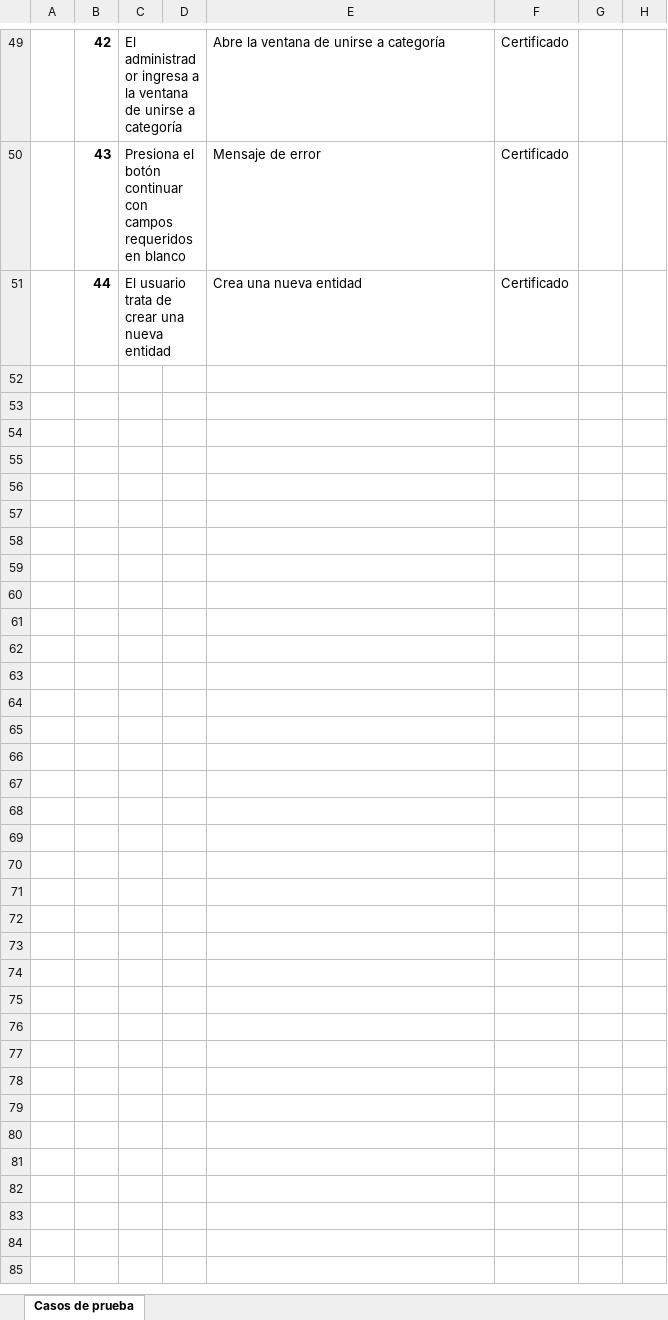
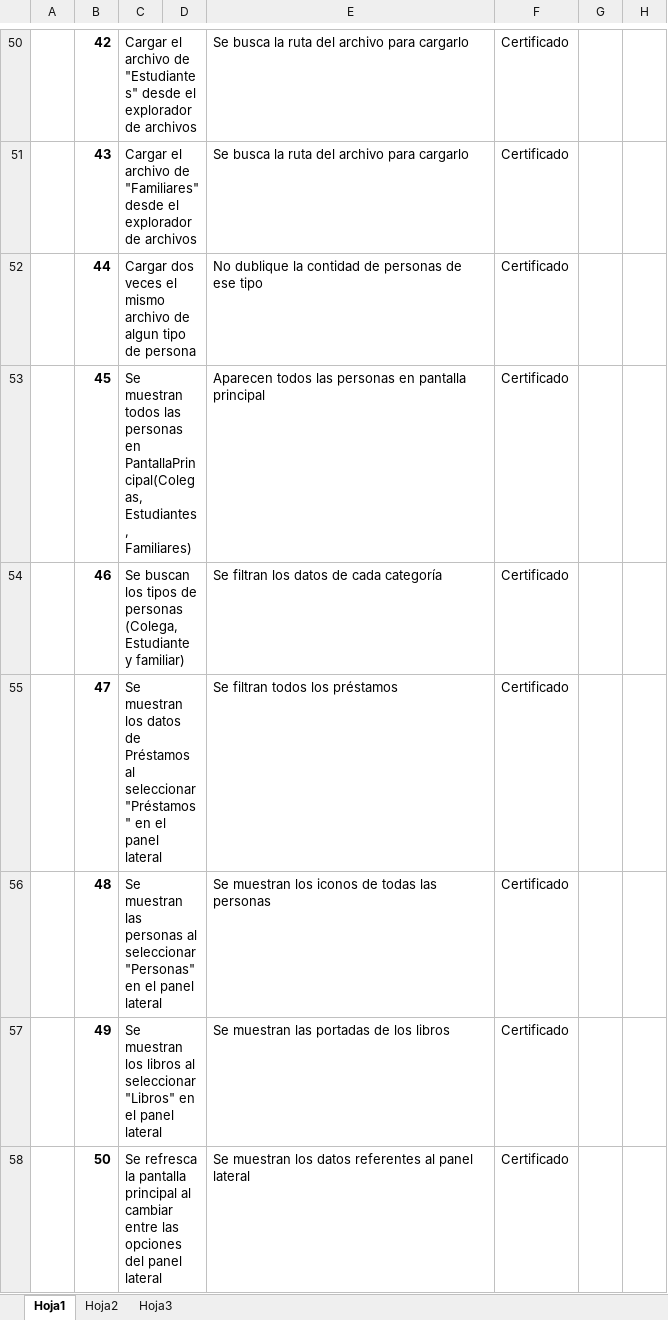
Before and after one commit to jmoraxix/1ProyectoPOO_IIS2014, an Excel workbook: Documentacion/Casos de prueba.xlsx, sheet Hoja1, drawn as a sheet; only a part is shown, gaps mark what is left out; values as stored, in another font and other column widths than the file's, no borders; addresses are those after the commit; the diff covers the shown part only; the diff names each change by its address in the sheet, - before the commit and + after, or states it on an @@ line.

Commit message:
-Se modifican los casos de prueba.

```diff
--- a/Documentacion/Casos de prueba.xlsx (sheet Hoja1)
+++ b/Documentacion/Casos de prueba.xlsx (sheet Hoja1)
-sheet tab: Casos de prueba
+sheet tab: Hoja1
+sheet tab: Hoja2
+sheet tab: Hoja3
-C50: El administrador ingresa a la ventana de unirse a categoría
+C50: Cargar el archivo de "Estudiantes" desde el explorador de archivos
-E50: Abre la ventana de unirse a categoría
+E50: Se busca la ruta del archivo para cargarlo
-C51: Presiona el botón continuar con campos requeridos en blanco
+C51: Cargar el archivo de "Familiares" desde el explorador de archivos
-E51: Mensaje de error
+E51: Se busca la ruta del archivo para cargarlo
-C52: El usuario trata de crear una nueva entidad
+C52: Cargar dos veces el mismo archivo de algun tipo de persona
-E52: Crea una nueva entidad
+E52: No dublique la contidad de personas de ese tipo
+row 53:  | 45 | Se muestran todos las personas en PantallaPrincipal(Colegas, Estudiantes, Familiares) |  | Aparecen todos las personas en pantalla principal | Certificado
+row 54:  | 46 | Se buscan los tipos de personas (Colega, Estudiante y familiar) |  | Se filtran los datos de cada categoría | Certificado
+row 55:  | 47 | Se muestran los datos de Préstamos al seleccionar "Préstamos" en el panel lateral |  | Se filtran todos los préstamos | Certificado
+row 56:  | 48 | Se muestran las personas al seleccionar "Personas" en el panel lateral |  | Se muestran los iconos de todas las personas | Certificado
+row 57:  | 49 | Se muestran los libros al seleccionar "Libros" en el panel lateral |  | Se muestran las portadas de los libros | Certificado
+row 58:  | 50 | Se refresca la pantalla principal al cambiar entre las opciones del panel lateral |  | Se muestran los datos referentes al panel lateral | Certificado
```
Also changed, not shown: 1 added row and 110 edited cells elsewhere in this sheet, formulas that keep their value.
